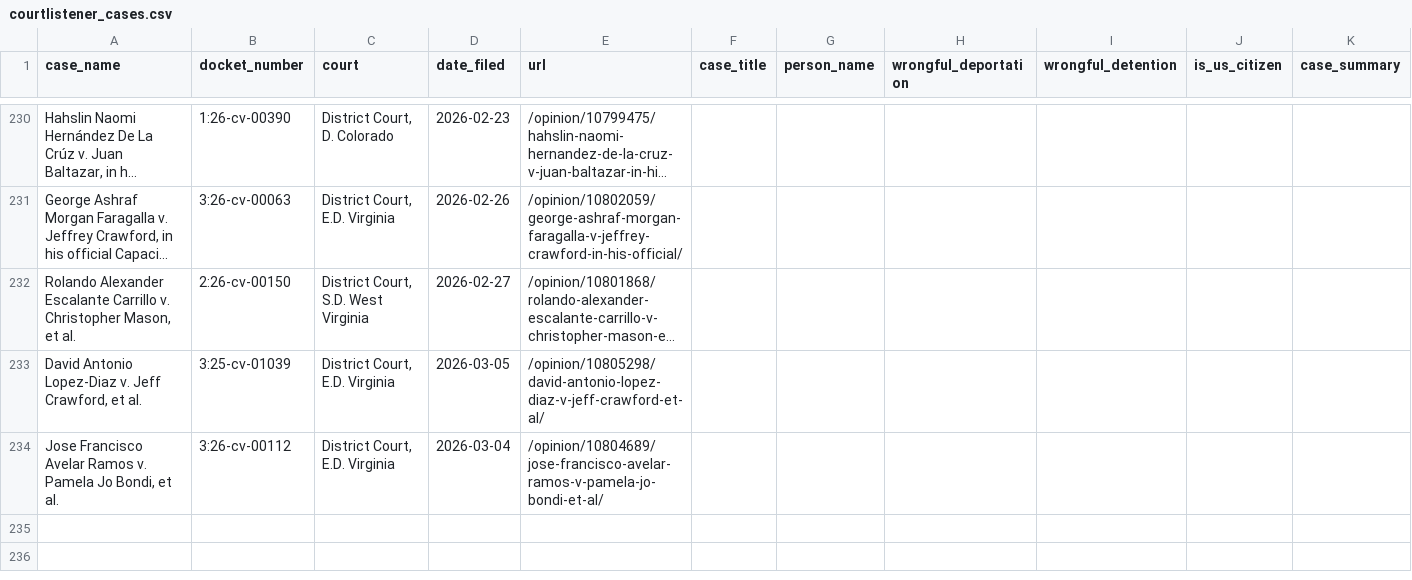
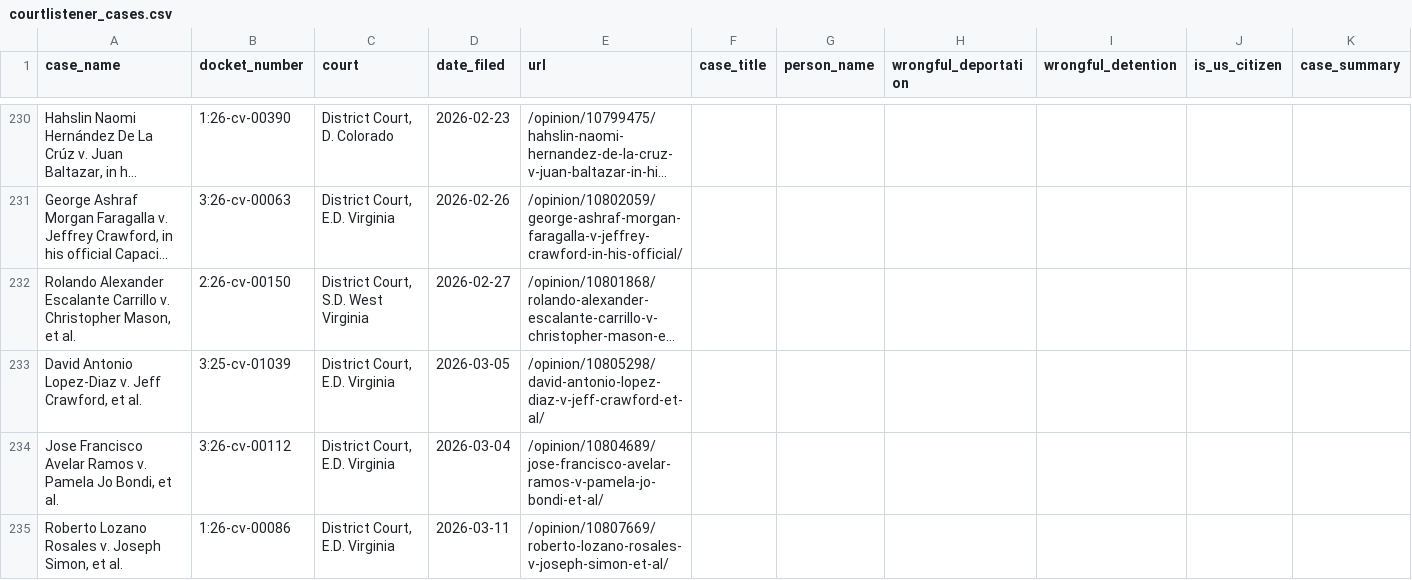
Before and after one commit to jackwerner/wrongfulDeportationsAndDetentions, a CSV file: courtlistener_cases.csv, drawn as a sheet; only a part is shown, gaps mark what is left out; long unchanged cells end in …; the diff names each change by its address in the sheet, - before the commit and + after, or states it on an @@ line.

```diff
--- a/courtlistener_cases.csv
+++ b/courtlistener_cases.csv
+row 235: Roberto Lozano Rosales v. Joseph Simon, et al. | 1:26-cv-00086 | District Court, E.D. Virginia | 2026-03-11 | /opinion/10807669/roberto-lozano-rosales-v-joseph-simon-et-al/
```
